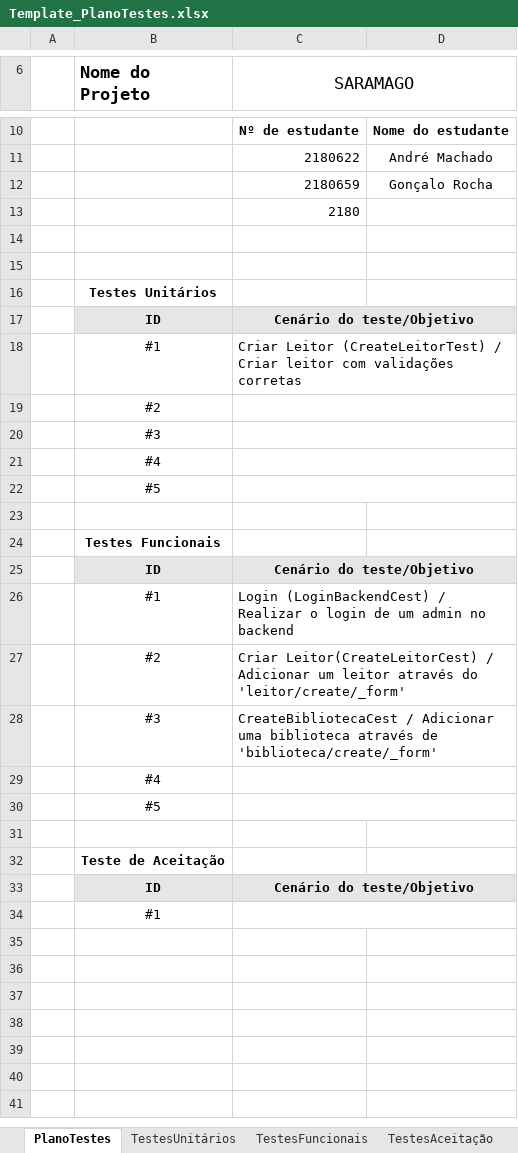
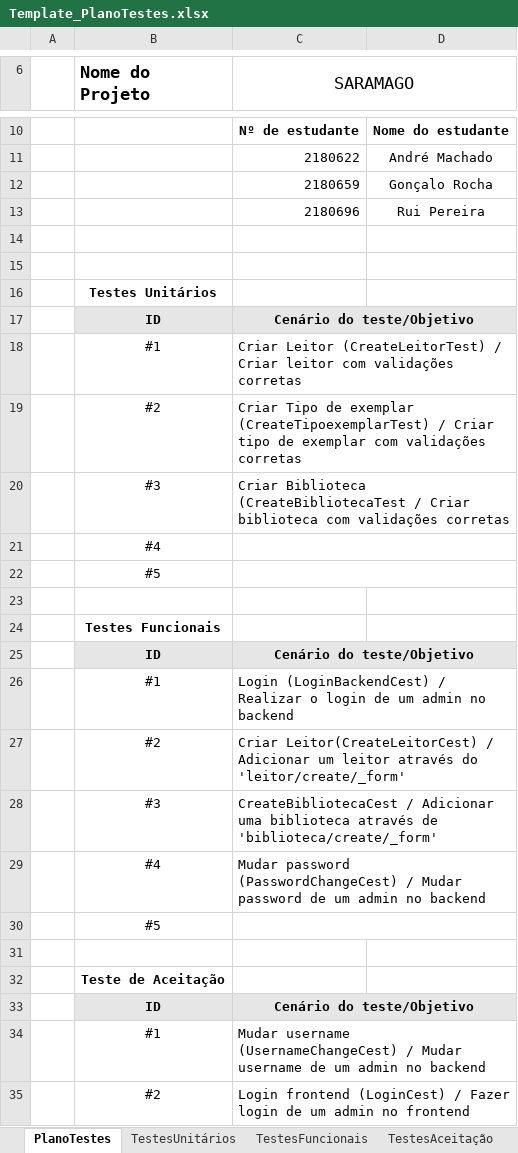
Before and after one commit to 2180622/IPL_PSI_ProjetoFinal_SARAMAGO, an Excel workbook: Documentacao/Plano_Testes/Template_PlanoTestes.xlsx, sheet PlanoTestes, drawn as a sheet; only a part is shown, gaps mark what is left out; values as stored, in another font and other column widths than the file's, no borders; removed rows and columns are numbered as before the commit, all else as after; the diff names each change by its address in the sheet, - before the commit and + after, or states it on an @@ line.

Commit message:
Update Template_PlanoTestes.xlsx

```diff
--- a/Documentacao/Plano_Testes/Template_PlanoTestes.xlsx (sheet PlanoTestes)
+++ b/Documentacao/Plano_Testes/Template_PlanoTestes.xlsx (sheet PlanoTestes)
-row 13:  |  | 2180
+row 13:  |  | 2180696 | Rui Pereira
-C19 (SARAMAGO): (empty)
+C19 (SARAMAGO): Criar Tipo de exemplar (CreateTipoexemplarTest) / Criar tipo de exemplar com validações corretas
-C20 (SARAMAGO): (empty)
+C20 (SARAMAGO): Criar Biblioteca (CreateBibliotecaTest / Criar biblioteca com validações corretas
-C29 (SARAMAGO): (empty)
+C29 (SARAMAGO): Mudar password (PasswordChangeCest) / Mudar password de um admin no backend
-C34 (SARAMAGO): (empty)
+C34 (SARAMAGO): Mudar username (UsernameChangeCest) / Mudar username de um admin no backend
+row 35:  | #2 | Login frontend (LoginCest) / Fazer login de um admin no frontend
```
Also changed, not shown: sheet TestesUnitários, sheet TestesAceitação, sheet TestesFuncionais.
